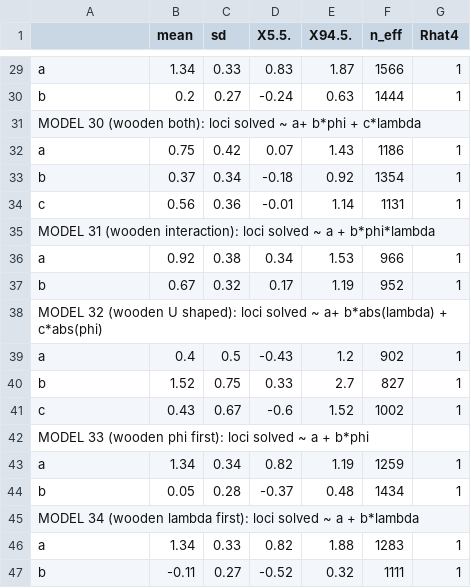
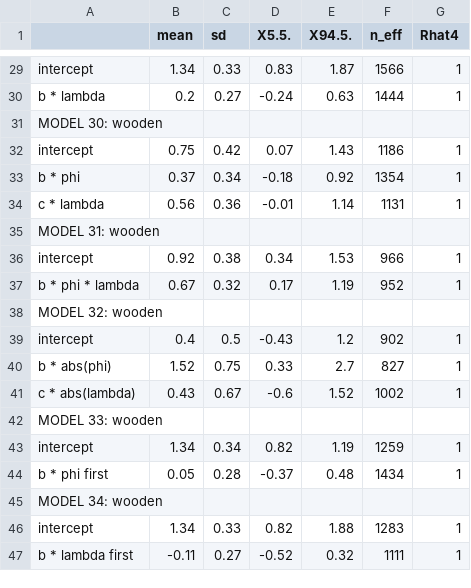
Before and after one commit to corinalogan/grackles, a CSV file: Files/Preregistrations/g_flexmanip_table_modeloutputs_posthoc_associationsloci.csv, drawn as a sheet; only a part is shown, gaps mark what is left out; the diff covers the shown part only; the diff names each change by its address in the sheet, - before the commit and + after, or states it on an @@ line.

```diff
--- a/Files/Preregistrations/g_flexmanip_table_modeloutputs_posthoc_associationsloci.csv
+++ b/Files/Preregistrations/g_flexmanip_table_modeloutputs_posthoc_associationsloci.csv
-A29: a
+A29: intercept
-A30: b
+A30: b * lambda
-A31: MODEL 30 (wooden both): loci solved ~ a+ b*phi + c*lambda
+A31: MODEL 30: wooden
-A32: a
+A32: intercept
-A33: b
+A33: b * phi
-A34: c
+A34: c * lambda
-A35: MODEL 31 (wooden interaction): loci solved ~ a + b*phi*lambda
+A35: MODEL 31: wooden
-A36: a
+A36: intercept
-A37: b
+A37: b * phi * lambda
-A38: MODEL 32 (wooden U shaped): loci solved ~ a+ b*abs(lambda) + c*abs(phi)
+A38: MODEL 32: wooden
-A39: a
+A39: intercept
-A40: b
+A40: b * abs(phi)
-A41: c
+A41: c * abs(lambda)
-A42: MODEL 33 (wooden phi first): loci solved ~ a + b*phi
+A42: MODEL 33: wooden
-A43: a
+A43: intercept
-A44: b
+A44: b * phi first
-A45: MODEL 34 (wooden lambda first): loci solved ~ a + b*lambda
+A45: MODEL 34: wooden
-A46: a
+A46: intercept
-A47: b
+A47: b * lambda first
```
Also changed, not shown: 27 edited cells elsewhere in this file, 1 other file.
